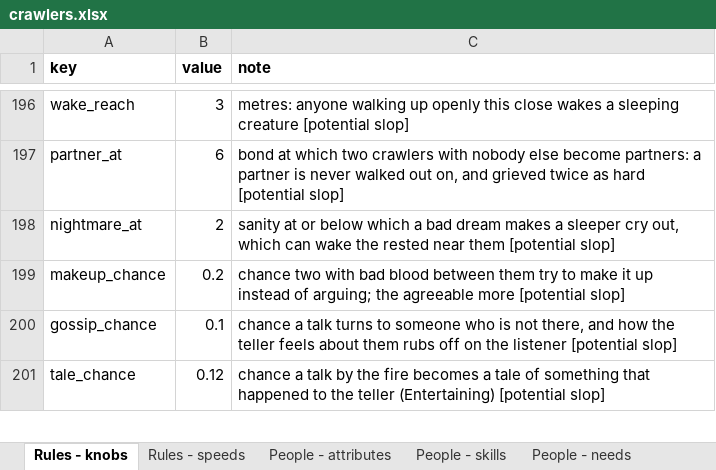
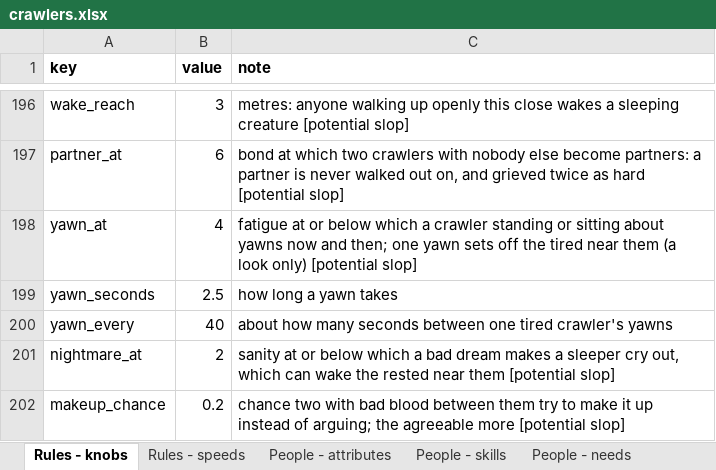
Before and after one commit to myrmecbruh/Project-Crawlers, an Excel workbook: crawlers.xlsx, sheet Rules - knobs, drawn as a sheet; only a part is shown, gaps mark what is left out; the shorter side is filled out with more unchanged rows; values as stored, in another font and other column widths than the file's, no borders; the diff names each change by its address in the sheet, - before the commit and + after, or states it on an @@ line.

```diff
--- a/crawlers.xlsx (sheet Rules - knobs)
+++ b/crawlers.xlsx (sheet Rules - knobs)
+row 198: yawn_at | 4 | fatigue at or below which a crawler standing or sitting about yawns now and then; one yawn sets off the tired near them (a look only) [potential slop]
+row 199: yawn_seconds | 2.5 | how long a yawn takes
+row 200: yawn_every | 40 | about how many seconds between one tired crawler's yawns
```
Also changed, not shown: 4 other files.
